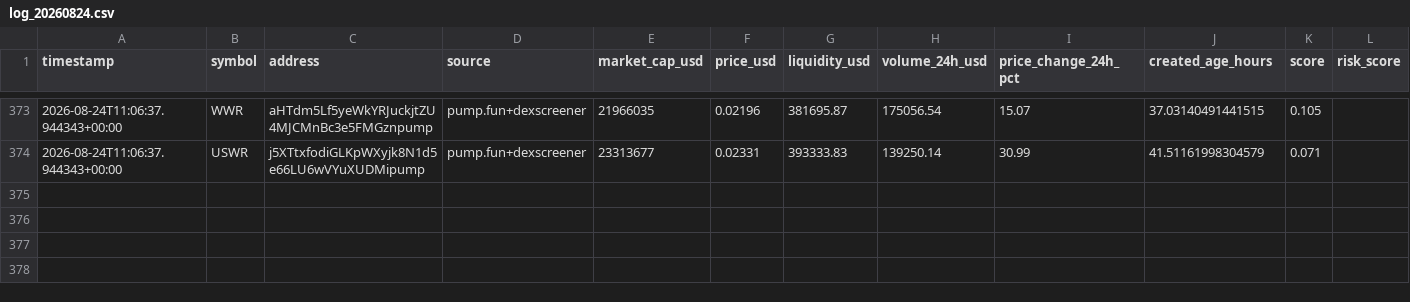
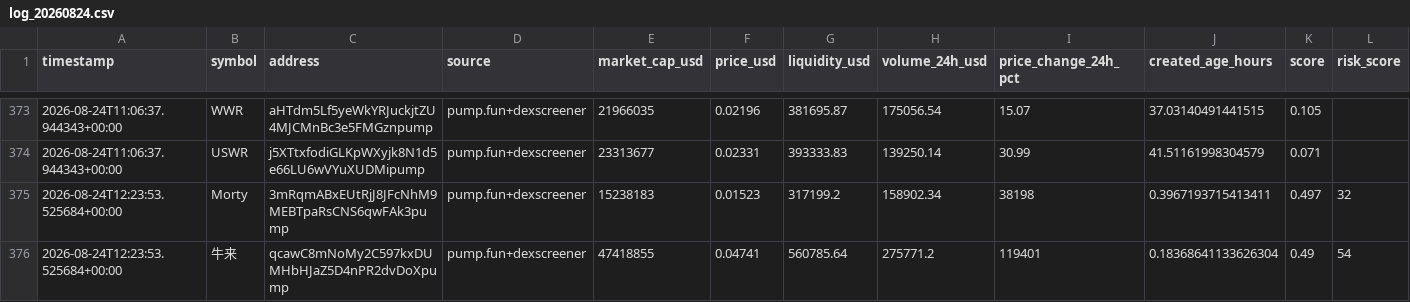
Before and after one commit to indality/MemeRadar, a CSV file: data/log_20260824.csv, drawn as a sheet; only a part is shown, gaps mark what is left out; rows hold the shown columns only; the diff names each change by its address in the sheet, - before the commit and + after, or states it on an @@ line.

Commit message:
update trend data 2026-08-24T12:23:53Z

```diff
--- a/data/log_20260824.csv
+++ b/data/log_20260824.csv
+row 375: 2026-08-24T12:23:53.525684+00:00 | Morty | 3mRqmABxEUtRjJ8JFcNhM9MEBTpaRsCNS6qwFAk3pump | pump.fun+dexscreener | 15238183 | 0.01523 | 317199.2 | 158902.34 | 38198 | 0.3967193715413411 | 0.497 | 32
+row 376: 2026-08-24T12:23:53.525684+00:00 | 牛来 | qcawC8mNoMy2C597kxDUMHbHJaZ5D4nPR2dvDoXpump | pump.fun+dexscreener | 47418855 | 0.04741 | 560785.64 | 275771.2 | 119401 | 0.18368641133626304 | 0.49 | 54
```
Also changed, not shown: 1 other file.
